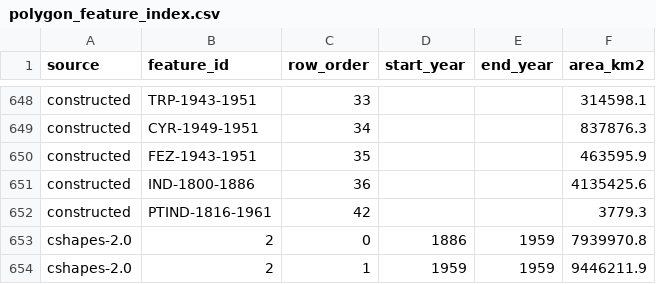
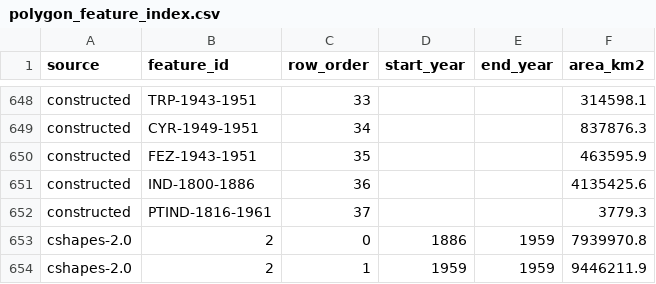
Before and after one commit to eduaguilera/whep-polities, a CSV file: data/final/polygon_feature_index.csv, drawn as a sheet; only a part is shown, gaps mark what is left out.

```diff
--- a/data/final/polygon_feature_index.csv
+++ b/data/final/polygon_feature_index.csv
@@ -651,3 +651,3 @@ constructed,FEZ-1943-1951,35,,,463595.9
 constructed,IND-1800-1886,36,,,4135425.6
-constructed,PTIND-1816-1961,42,,,3779.3
+constructed,PTIND-1816-1961,37,,,3779.3
 cshapes-2.0,2,0,1886,1959,7939970.8
```
Also changed, not shown: data/final/polities_database.csv, site/polities.csv, 38 other files.
